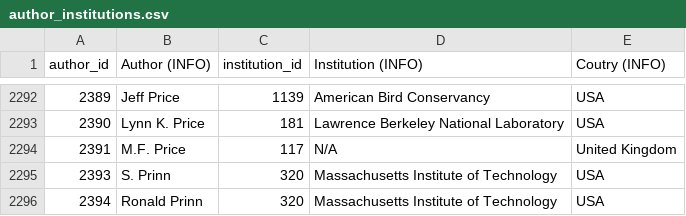
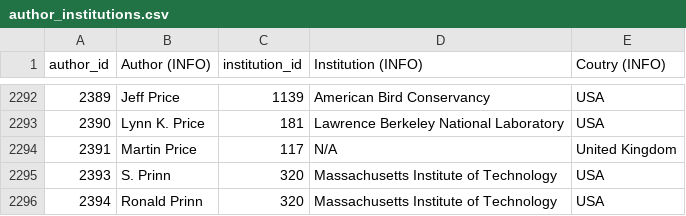
Before and after one commit to eric-brechemier/ipcc-database, a CSV file: data/author_institutions.csv, drawn as a sheet; only a part is shown, gaps mark what is left out.

```diff
--- a/data/author_institutions.csv
+++ b/data/author_institutions.csv
@@ -2293,3 +2293,3 @@ author_id,Author (INFO),institution_id,Institution (INFO),Coutry (INFO)
 2390,Lynn K. Price,181,Lawrence Berkeley National Laboratory,USA
-2391,M.F. Price,117,N/A,United Kingdom
+2391,Martin Price,117,N/A,United Kingdom
 2393,S. Prinn,320,Massachusetts Institute of Technology,USA
```
Also changed, not shown: data/author_aliases.csv, data/authors.csv, 2 other files.
